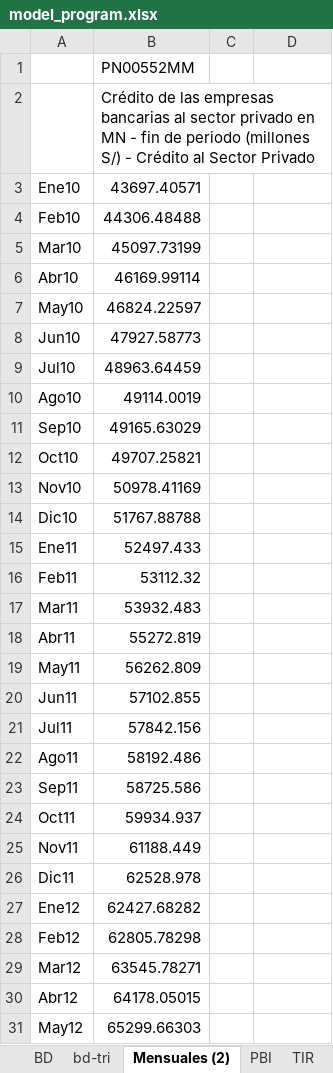
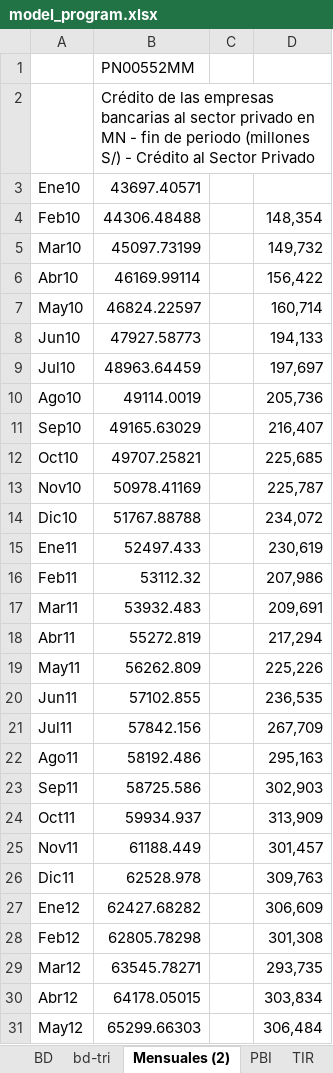
Before and after one commit to Sebas2515/MODELOS-ECONOMETRICOS, an Excel workbook: DATA/model_program.xlsx, sheet Mensuales (2), drawn as a sheet; only a part is shown; values as stored, in another font and other column widths than the file's, no borders; the diff covers the shown part only; the diff names each change by its address in the sheet, - before the commit and + after, or states it on an @@ line.

```diff
--- a/DATA/model_program.xlsx (sheet Mensuales (2))
+++ b/DATA/model_program.xlsx (sheet Mensuales (2))
-D4: (empty)
+D4: 148,354
-D5: (empty)
+D5: 149,732
-D6: (empty)
+D6: 156,422
-D7: (empty)
+D7: 160,714
-D8: (empty)
+D8: 194,133
-D9: (empty)
+D9: 197,697
-D10: (empty)
+D10: 205,736
-D11: (empty)
+D11: 216,407
-D12: (empty)
+D12: 225,685
-D13: (empty)
+D13: 225,787
-D14: (empty)
+D14: 234,072
-D15: (empty)
+D15: 230,619
-D16: (empty)
+D16: 207,986
-D17: (empty)
+D17: 209,691
-D18: (empty)
+D18: 217,294
-D19: (empty)
+D19: 225,226
-D20: (empty)
+D20: 236,535
-D21: (empty)
+D21: 267,709
-D22: (empty)
+D22: 295,163
-D23: (empty)
+D23: 302,903
-D24: (empty)
+D24: 313,909
-D25: (empty)
+D25: 301,457
-D26: (empty)
+D26: 309,763
-D27: (empty)
+D27: 306,609
-D28: (empty)
+D28: 301,308
-D29: (empty)
+D29: 293,735
-D30: (empty)
+D30: 303,834
-D31: (empty)
+D31: 306,484
```
Also changed, not shown: 8 edited cells elsewhere in this sheet, sheet bd-tri, other sheet tabs, charts or pictures, 1 other file.
